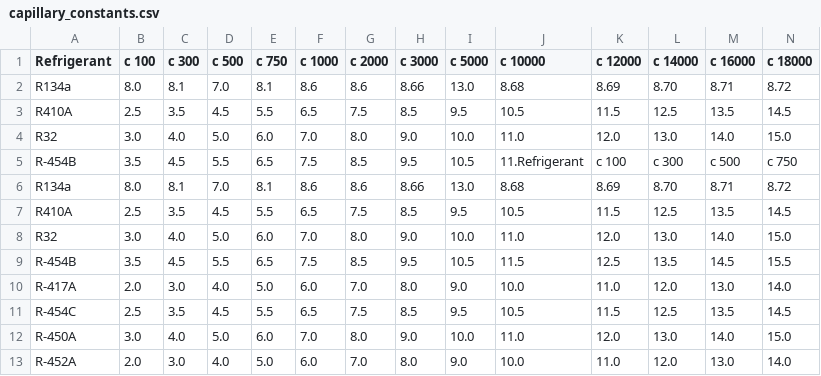
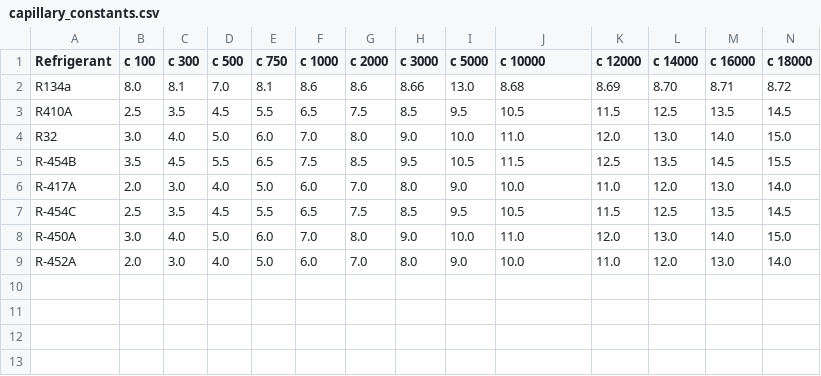
Before and after one commit to Felgalmo/propiedades, a CSV file: capillary_constants.csv, drawn as a sheet; only a part is shown; rows hold the shown columns only; the diff names each change by its address in the sheet, - before the commit and + after, or states it on an @@ line.

Commit message:
nuebabaseedatos

```diff
--- a/capillary_constants.csv
+++ b/capillary_constants.csv
-row 5: R-454B | 3.5 | 4.5 | 5.5 | 6.5 | 7.5 | 8.5 | 9.5 | 10.5 | 11.Refrigerant | c 100 | c 300 | c 500 | c 750
-row 6: R134a | 8.0 | 8.1 | 7.0 | 8.1 | 8.6 | 8.6 | 8.66 | 13.0 | 8.68 | 8.69 | 8.70 | 8.71 | 8.72
-row 7: R410A | 2.5 | 3.5 | 4.5 | 5.5 | 6.5 | 7.5 | 8.5 | 9.5 | 10.5 | 11.5 | 12.5 | 13.5 | 14.5
-row 8: R32 | 3.0 | 4.0 | 5.0 | 6.0 | 7.0 | 8.0 | 9.0 | 10.0 | 11.0 | 12.0 | 13.0 | 14.0 | 15.0
```
